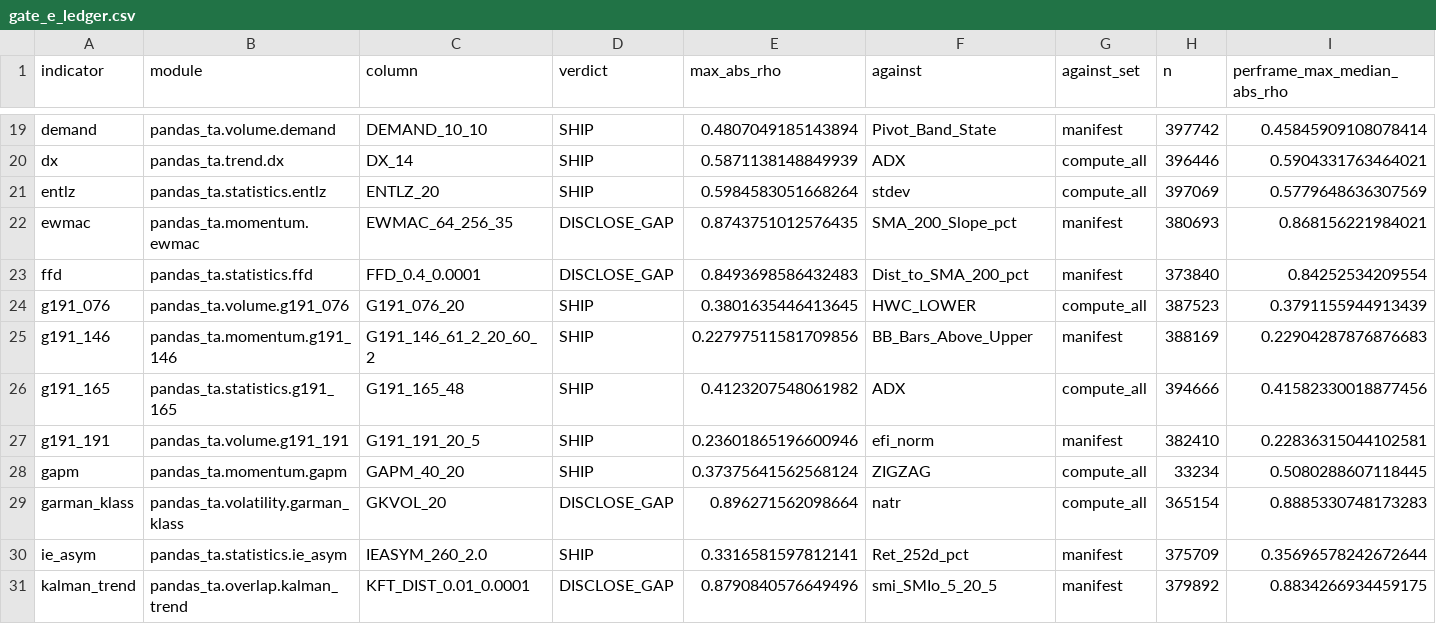
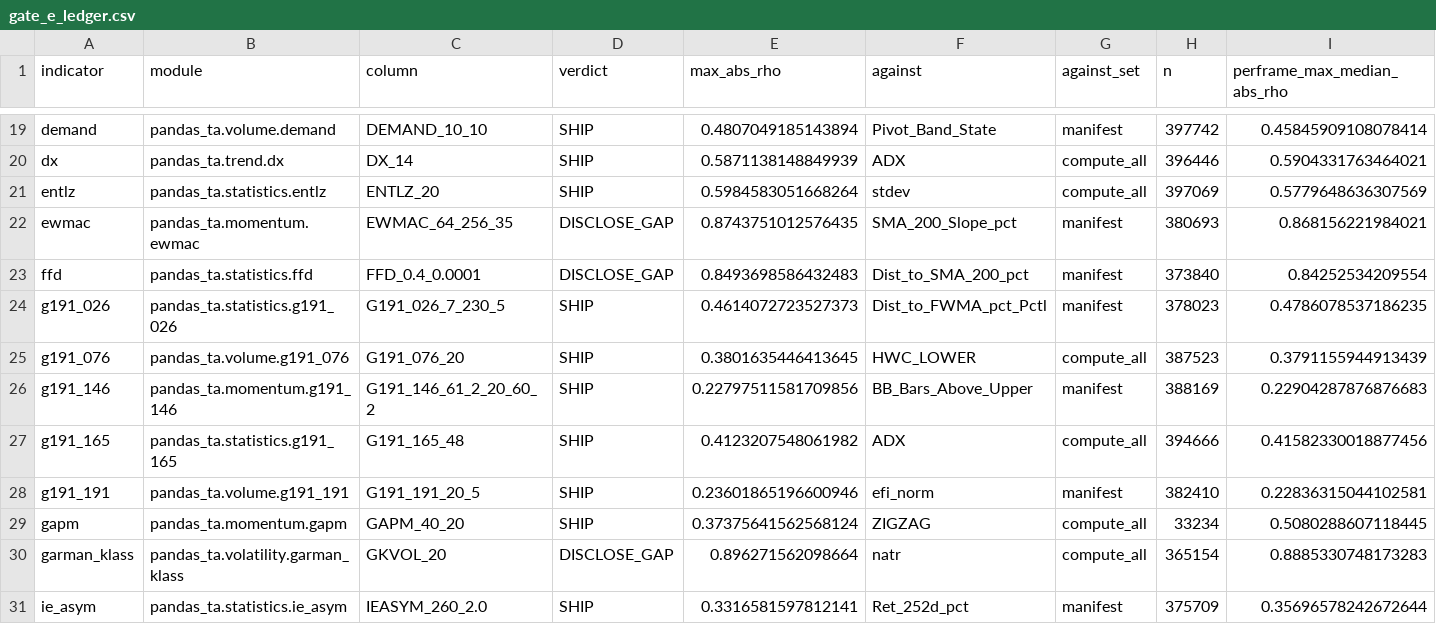
Before and after one commit to TolgaUyanik/PandasTa, a CSV file: docs/gate_e_ledger.csv, drawn as a sheet; only a part is shown, gaps mark what is left out; the shorter side is filled out with more unchanged rows; rows hold the shown columns only; the diff names each change by its address in the sheet, - before the commit and + after, or states it on an @@ line.

Commit message:
G191-026: record Gate E ledger row (SHIP, max|rho| 0.4614 vs Dist_to_FWMA_pct_Pctl). Refs #56

```diff
--- a/docs/gate_e_ledger.csv
+++ b/docs/gate_e_ledger.csv
+row 24: g191_026 | pandas_ta.statistics.g191_026 | G191_026_7_230_5 | SHIP | 0.4614072723527373 | Dist_to_FWMA_pct_Pctl | manifest | 378023 | 0.4786078537186235
```
